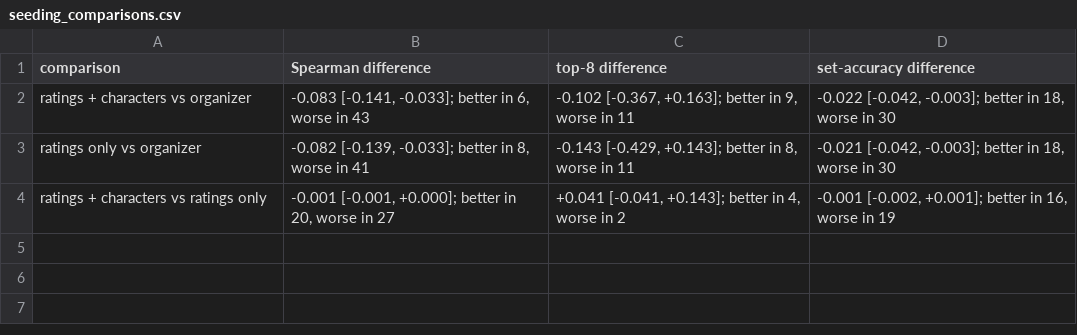
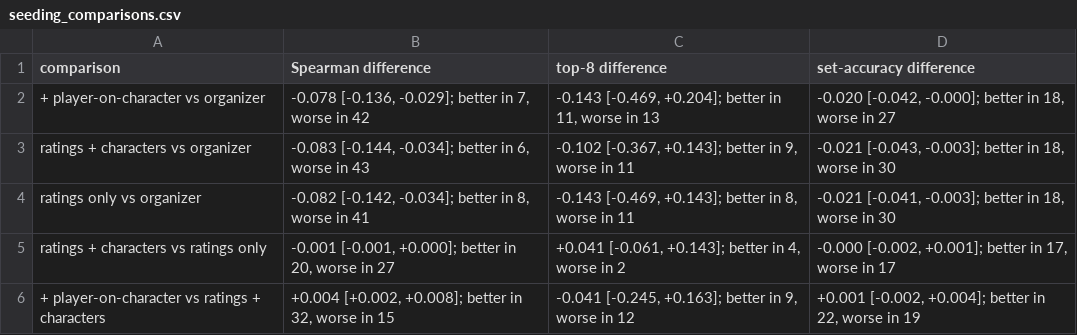
Before and after one commit to harrison-hal3sworth/smash-ultimate-data-analysis, a CSV file: reports/tables/seeding_comparisons.csv, drawn as a sheet.

```diff
--- a/reports/tables/seeding_comparisons.csv
+++ b/reports/tables/seeding_comparisons.csv
@@ -1,4 +1,6 @@
 comparison,Spearman difference,top-8 difference,set-accuracy difference
-ratings + characters vs organizer,"-0.083 [-0.141, -0.033]; better in 6, worse in 43","-0.102 [-0.367, +0.163]; better in 9, worse in 11","-0.022 [-0.042, -0.003]; better in 18, worse in 30"
-ratings only vs organizer,"-0.082 [-0.139, -0.033]; better in 8, worse in 41","-0.143 [-0.429, +0.143]; better in 8, worse in 11","-0.021 [-0.042, -0.003]; better in 18, worse in 30"
-ratings + characters vs ratings only,"-0.001 [-0.001, +0.000]; better in 20, worse in 27","+0.041 [-0.041, +0.143]; better in 4, worse in 2","-0.001 [-0.002, +0.001]; better in 16, worse in 19"
++ player-on-character vs organizer,"-0.078 [-0.136, -0.029]; better in 7, worse in 42","-0.143 [-0.469, +0.204]; better in 11, worse in 13","-0.020 [-0.042, -0.000]; better in 18, worse in 27"
+ratings + characters vs organizer,"-0.083 [-0.144, -0.034]; better in 6, worse in 43","-0.102 [-0.367, +0.143]; better in 9, worse in 11","-0.021 [-0.043, -0.003]; better in 18, worse in 30"
+ratings only vs organizer,"-0.082 [-0.142, -0.034]; better in 8, worse in 41","-0.143 [-0.469, +0.143]; better in 8, worse in 11","-0.021 [-0.041, -0.003]; better in 18, worse in 30"
+ratings + characters vs ratings only,"-0.001 [-0.001, +0.000]; better in 20, worse in 27","+0.041 [-0.061, +0.143]; better in 4, worse in 2","-0.000 [-0.002, +0.001]; better in 17, worse in 17"
++ player-on-character vs ratings + characters,"+0.004 [+0.002, +0.008]; better in 32, worse in 15","-0.041 [-0.245, +0.163]; better in 9, worse in 12","+0.001 [-0.002, +0.004]; better in 22, worse in 19"
```
Also changed, not shown: data/models/char_strength.csv, data/models/matchup_matrix.csv, 41 other files.
